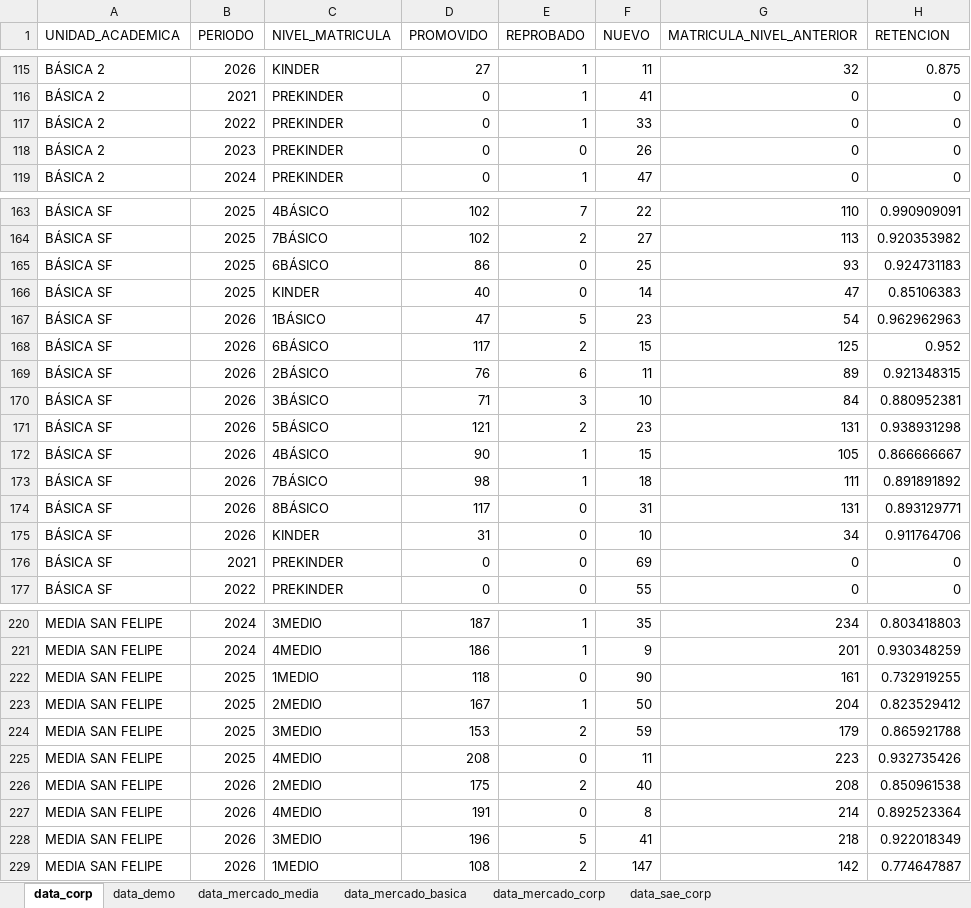
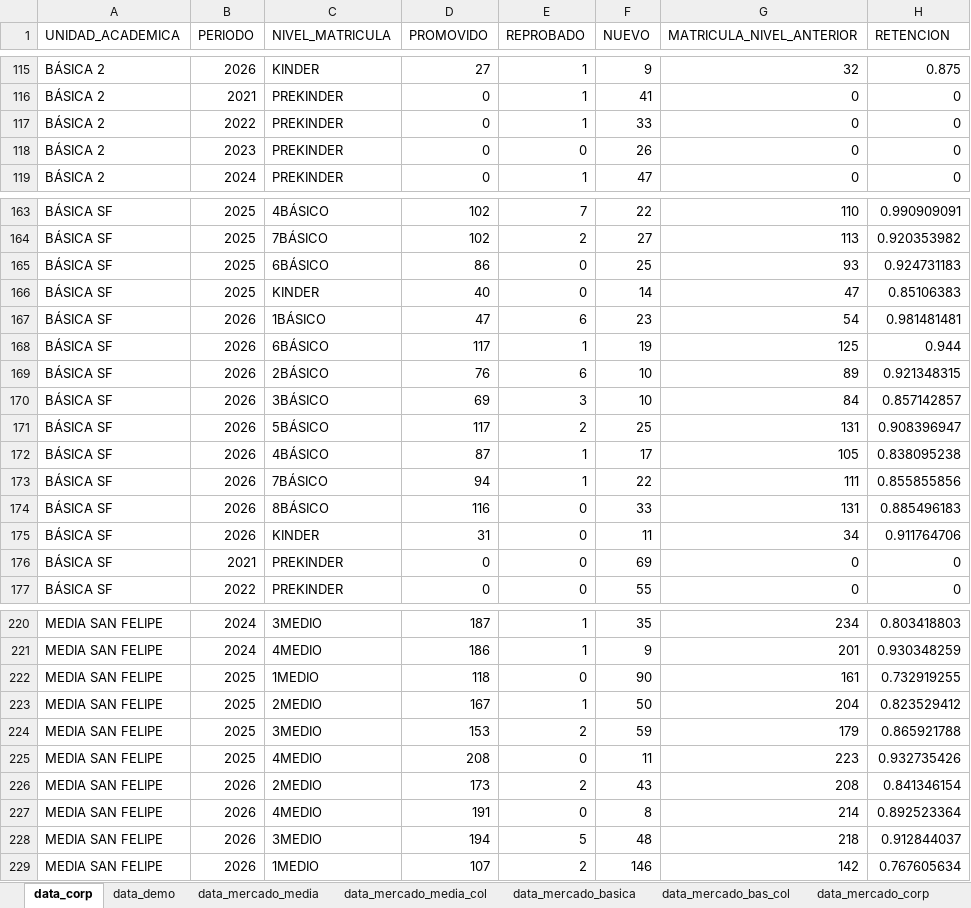
Before and after one commit to cjsepulveda/corporate_project, an Excel workbook: src/pages/data/data_corp_demo.xlsx, sheet data_corp, drawn as a sheet; only a part is shown, gaps mark what is left out; values as stored, in another font and other column widths than the file's, no borders; the diff covers the shown part only; the diff names each change by its address in the sheet, - before the commit and + after, or states it on an @@ line.

```diff
--- a/src/pages/data/data_corp_demo.xlsx (sheet data_corp)
+++ b/src/pages/data/data_corp_demo.xlsx (sheet data_corp)
+sheet tab: data_mercado_media_col
+sheet tab: data_mercado_bas_col
-F115 (NUEVO): 11
+F115 (NUEVO): 9
-E167 (REPROBADO): 5
+E167 (REPROBADO): 6
-H167 (RETENCION): 0.962962963
+H167 (RETENCION): 0.981481481
-E168 (REPROBADO): 2
+E168 (REPROBADO): 1
-F168 (NUEVO): 15
+F168 (NUEVO): 19
-H168 (RETENCION): 0.952
+H168 (RETENCION): 0.944
-F169 (NUEVO): 11
+F169 (NUEVO): 10
-D170 (PROMOVIDO): 71
+D170 (PROMOVIDO): 69
-H170 (RETENCION): 0.880952381
+H170 (RETENCION): 0.857142857
-D171 (PROMOVIDO): 121
+D171 (PROMOVIDO): 117
-F171 (NUEVO): 23
+F171 (NUEVO): 25
-H171 (RETENCION): 0.938931298
+H171 (RETENCION): 0.908396947
-D172 (PROMOVIDO): 90
+D172 (PROMOVIDO): 87
-F172 (NUEVO): 15
+F172 (NUEVO): 17
-H172 (RETENCION): 0.866666667
+H172 (RETENCION): 0.838095238
-D173 (PROMOVIDO): 98
+D173 (PROMOVIDO): 94
-F173 (NUEVO): 18
+F173 (NUEVO): 22
-H173 (RETENCION): 0.891891892
+H173 (RETENCION): 0.855855856
-D174 (PROMOVIDO): 117
+D174 (PROMOVIDO): 116
-F174 (NUEVO): 31
+F174 (NUEVO): 33
-H174 (RETENCION): 0.893129771
+H174 (RETENCION): 0.885496183
-F175 (NUEVO): 10
+F175 (NUEVO): 11
-D226 (PROMOVIDO): 175
+D226 (PROMOVIDO): 173
-F226 (NUEVO): 40
+F226 (NUEVO): 43
-H226 (RETENCION): 0.850961538
+H226 (RETENCION): 0.841346154
-D228 (PROMOVIDO): 196
+D228 (PROMOVIDO): 194
-F228 (NUEVO): 41
+F228 (NUEVO): 48
-H228 (RETENCION): 0.922018349
+H228 (RETENCION): 0.912844037
-D229 (PROMOVIDO): 108
+D229 (PROMOVIDO): 107
-F229 (NUEVO): 147
+F229 (NUEVO): 146
-H229 (RETENCION): 0.774647887
+H229 (RETENCION): 0.767605634
```
Also changed, not shown: 8 added rows, 8 removed rows, 37 moved rows and 33 edited cells elsewhere in this sheet, 1 other file.
